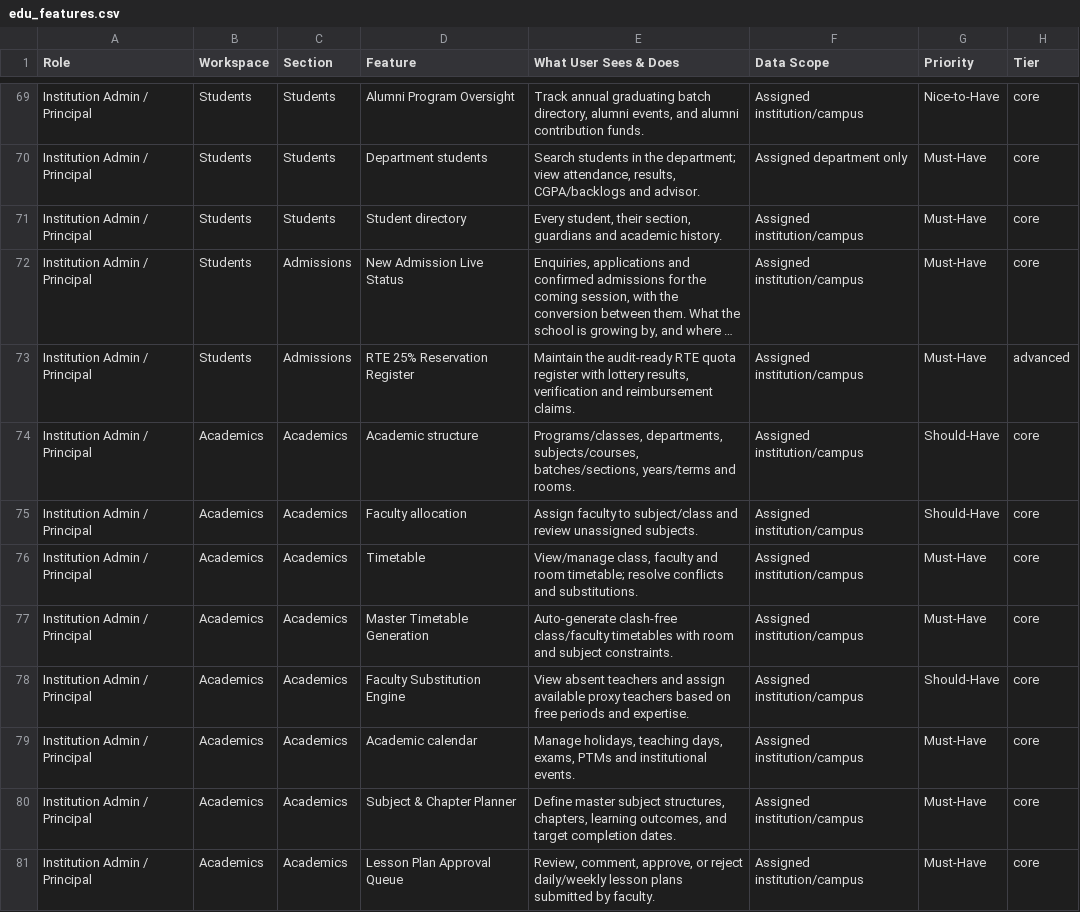
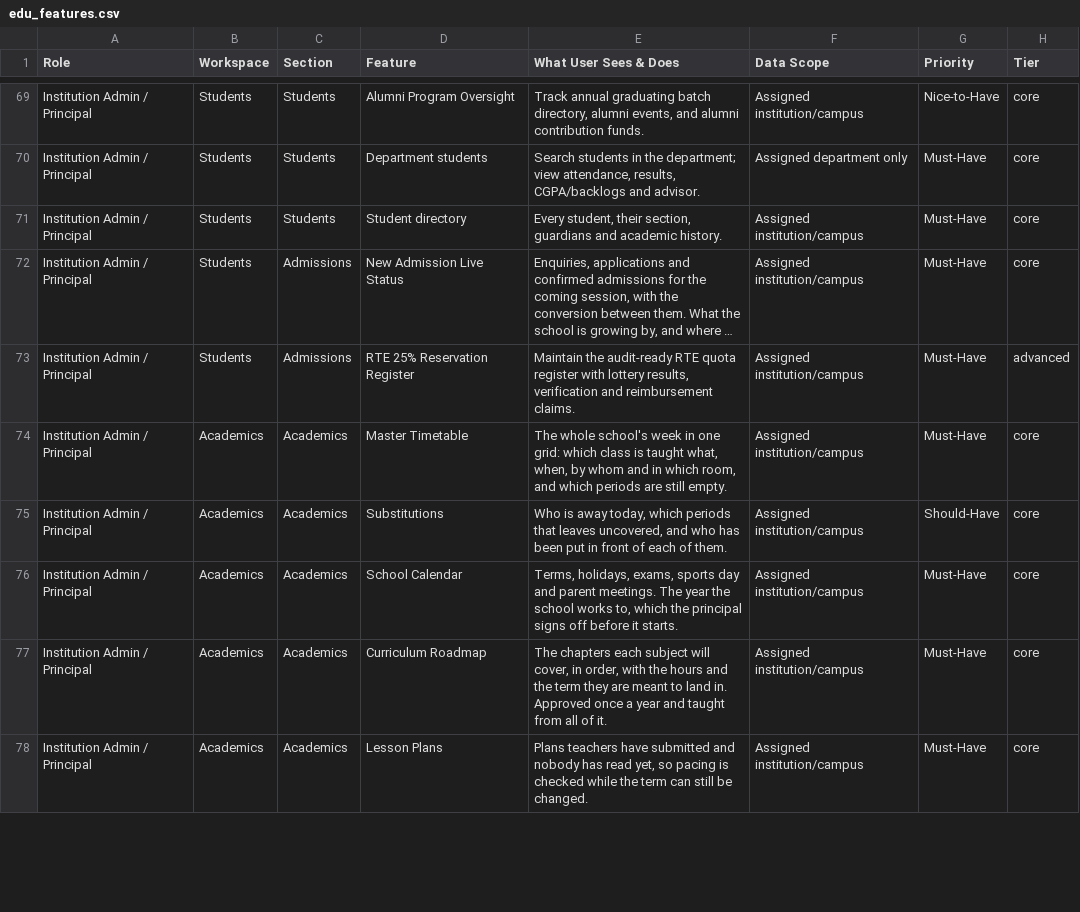
Before and after one commit to infovivencia2026-debug/temp_sch_erp-, a CSV file: docs/edu_features.csv, drawn as a sheet; only a part is shown, gaps mark what is left out; long unchanged cells end in …; removed rows and columns are numbered as before the commit, all else as after; the diff covers the shown part only; the diff names each change by its address in the sheet, - before the commit and + after, or states it on an @@ line.

```diff
--- a/docs/edu_features.csv
+++ b/docs/edu_features.csv
-row 74: Institution Admin / Principal | Academics | Academics | Academic structure | Programs/classes, departments, subjects/courses, batches/sections, years/terms and rooms. | Assigned institution/campus | Should-Have | core
-row 75: Institution Admin / Principal | Academics | Academics | Faculty allocation | Assign faculty to subject/class and review unassigned subjects. | Assigned institution/campus | Should-Have | core
-row 76: Institution Admin / Principal | Academics | Academics | Timetable | View/manage class, faculty and room timetable; resolve conflicts and substitutions. | Assigned institution/campus | Must-Have | core
-D74 (Feature): Master Timetable Generation
+D74 (Feature): Master Timetable
-E74 (What User Sees & Does): Auto-generate clash-free class/faculty timetables with room and subject constraints.
+E74 (What User Sees & Does): The whole school's week in one grid: which class is taught what, when, by whom and in which room, and which periods are still empty.
-D75 (Feature): Faculty Substitution Engine
+D75 (Feature): Substitutions
-E75 (What User Sees & Does): View absent teachers and assign available proxy teachers based on free periods and expertise.
+E75 (What User Sees & Does): Who is away today, which periods that leaves uncovered, and who has been put in front of each of them.
-D76 (Feature): Academic calendar
+D76 (Feature): School Calendar
-E76 (What User Sees & Does): Manage holidays, teaching days, exams, PTMs and institutional events.
+E76 (What User Sees & Does): Terms, holidays, exams, sports day and parent meetings. The year the school works to, which the principal signs off before it starts.
-D77 (Feature): Subject & Chapter Planner
+D77 (Feature): Curriculum Roadmap
-E77 (What User Sees & Does): Define master subject structures, chapters, learning outcomes, and target completion dates.
+E77 (What User Sees & Does): The chapters each subject will cover, in order, with the hours and the term they are meant to land in. Approved once a year and taught from all of it.
-D78 (Feature): Lesson Plan Approval Queue
+D78 (Feature): Lesson Plans
-E78 (What User Sees & Does): Review, comment, approve, or reject daily/weekly lesson plans submitted by faculty.
+E78 (What User Sees & Does): Plans teachers have submitted and nobody has read yet, so pacing is checked while the term can still be changed.
```
Also changed, not shown: 5 removed rows and 8 edited cells elsewhere in this file, 6 other files.
